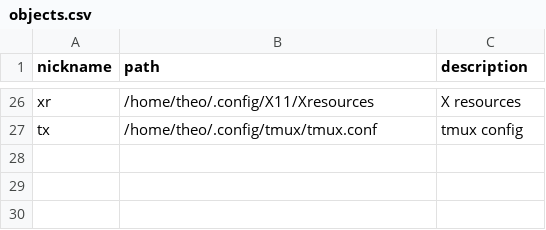
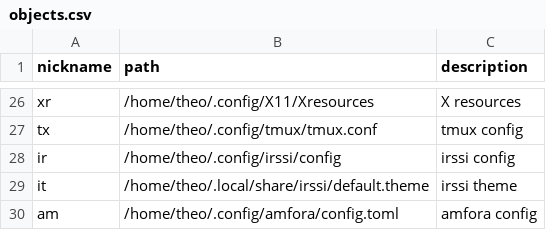
Before and after one commit to tteeoo/usr, a CSV file: home/.config/rco/objects.csv, drawn as a sheet; only a part is shown, gaps mark what is left out.

Commit message:
Update hotkeys, shell, newsboat. Add newsboat, amfora, snapshot scripts

```diff
--- a/home/.config/rco/objects.csv
+++ b/home/.config/rco/objects.csv
@@ -27 +27,4 @@ xr,/home/theo/.config/X11/Xresources,X resources
 tx,/home/theo/.config/tmux/tmux.conf,tmux config
+ir,/home/theo/.config/irssi/config,irssi config
+it,/home/theo/.local/share/irssi/default.theme,irssi theme
+am,/home/theo/.config/amfora/config.toml,amfora config
```
Also changed, not shown: 11 other files.
